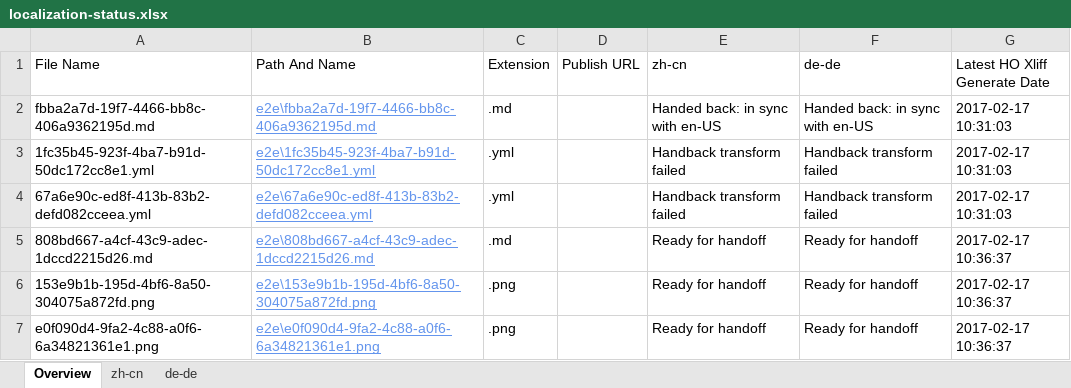
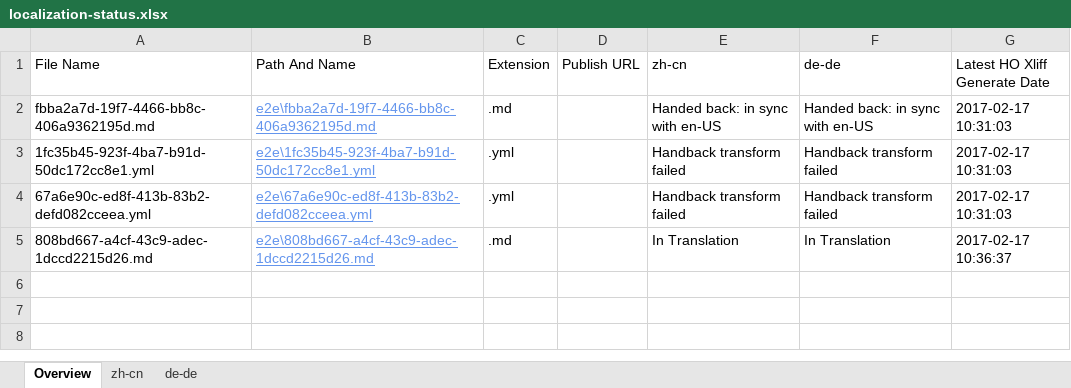
Before and after one commit to OpenLocalizationTestOrg/ol-test4-handback, an Excel workbook: ol-handback/OpenLocalizationTestOrg/ol-test0/xinjiang/localization-status.xlsx, sheet Overview, drawn as a sheet; values as stored, in another font and other column widths than the file's, no borders; table styles not drawn; the diff names each change by its address in the sheet, - before the commit and + after, or states it on an @@ line.

```diff
--- a/ol-handback/OpenLocalizationTestOrg/ol-test0/xinjiang/localization-status.xlsx (sheet Overview)
+++ b/ol-handback/OpenLocalizationTestOrg/ol-test0/xinjiang/localization-status.xlsx (sheet Overview)
-E5 (zh-cn): Ready for handoff
+E5 (zh-cn): In Translation
-F5 (de-de): Ready for handoff
+F5 (de-de): In Translation
-row 6: 153e9b1b-195d-4bf6-8a50-304075a872fd.png | e2e\153e9b1b-195d-4bf6-8a50-304075a872fd.png | .png |  | Ready for handoff | Ready for handoff | 2017-02-17 10:36:37
-row 7: e0f090d4-9fa2-4c88-a0f6-6a34821361e1.png | e2e\e0f090d4-9fa2-4c88-a0f6-6a34821361e1.png | .png |  | Ready for handoff | Ready for handoff | 2017-02-17 10:36:37
```
Also changed, not shown: sheet zh-cn, sheet de-de.
